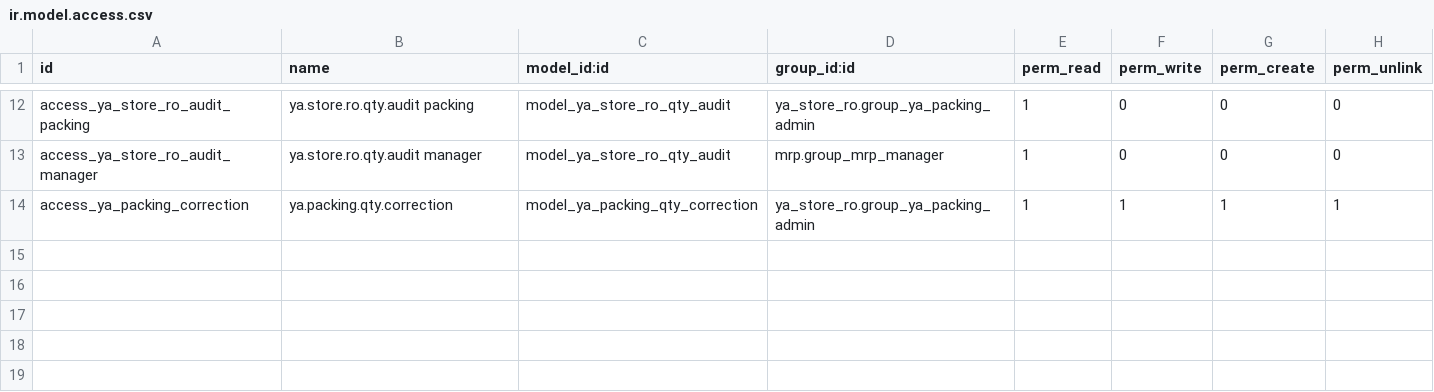
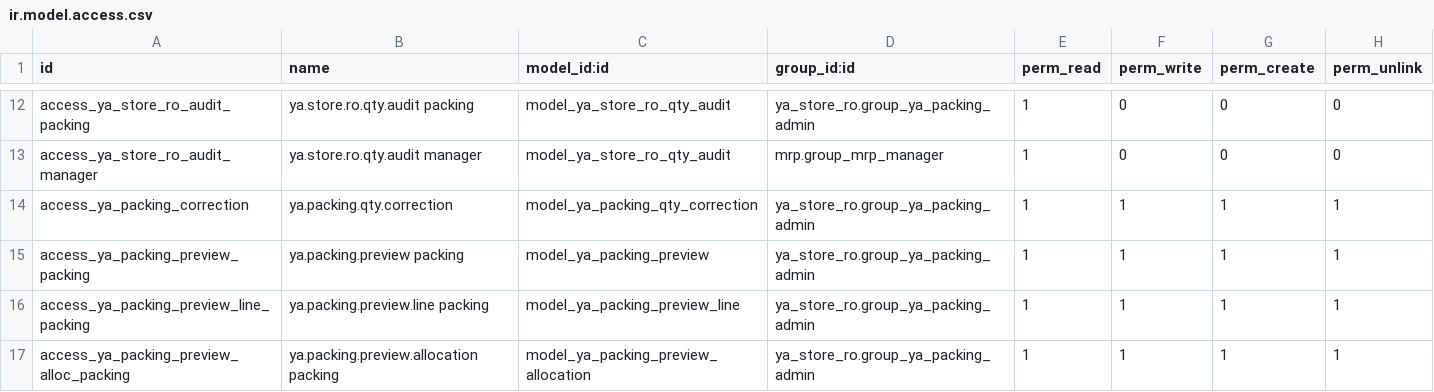
Before and after one commit to yussyakmal-dotcom/odoofromzero, a CSV file: addons/ya_store_ro/security/ir.model.access.csv, drawn as a sheet; only a part is shown, gaps mark what is left out.

Commit message:
Allow Packing Admin to recalculate RO-only consolidation Preview after Confirmed Qty corrections

```diff
--- a/addons/ya_store_ro/security/ir.model.access.csv
+++ b/addons/ya_store_ro/security/ir.model.access.csv
@@ -14 +14,4 @@ access_ya_store_ro_audit_manager,ya.store.ro.qty.audit manager,model_ya_store_ro
 access_ya_packing_correction,ya.packing.qty.correction,model_ya_packing_qty_correction,ya_store_ro.group_ya_packing_admin,1,1,1,1
+access_ya_packing_preview_packing,ya.packing.preview packing,model_ya_packing_preview,ya_store_ro.group_ya_packing_admin,1,1,1,1
+access_ya_packing_preview_line_packing,ya.packing.preview.line packing,model_ya_packing_preview_line,ya_store_ro.group_ya_packing_admin,1,1,1,1
+access_ya_packing_preview_alloc_packing,ya.packing.preview.allocation packing,model_ya_packing_preview_allocation,ya_store_ro.group_ya_packing_admin,1,1,1,1
```
